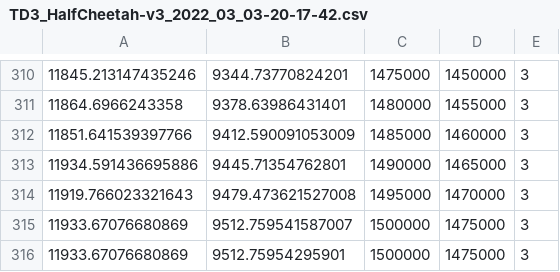
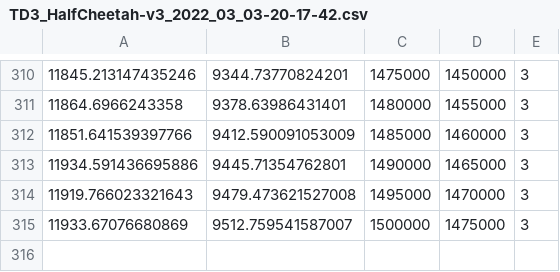
Before and after one commit to Heyjuke58/sac_reproduction, a CSV file: results/final/TD3_HalfCheetah-v3_2022_03_03-20-17-42.csv, drawn as a sheet; only a part is shown, gaps mark what is left out; the diff names each change by its address in the sheet, - before the commit and + after, or states it on an @@ line.

```diff
--- a/results/final/TD3_HalfCheetah-v3_2022_03_03-20-17-42.csv
+++ b/results/final/TD3_HalfCheetah-v3_2022_03_03-20-17-42.csv
-row 316: 11933.67076680869 | 9512.75954295901 | 1500000 | 1475000 | 3
```
Also changed, not shown: results/final/TD3_HalfCheetah-v3_2022_02_26-11-37-49.csv, results/final/TD3_HalfCheetah-v3_2022_03_03-11-06-10.csv, 46 other files.
